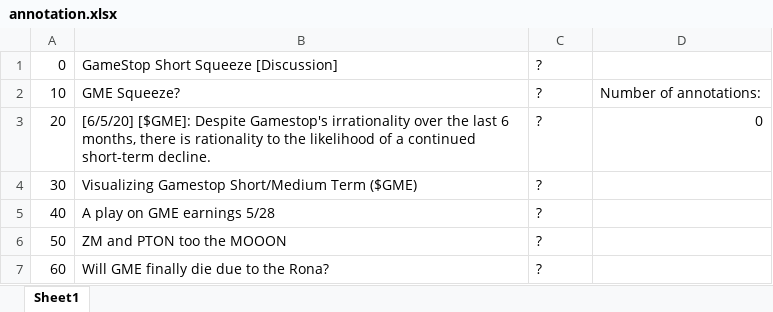
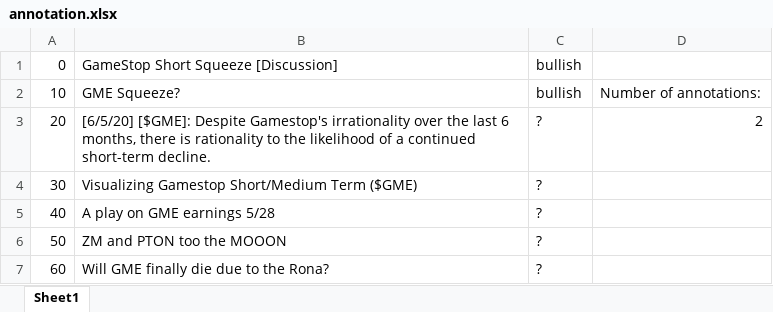
Before and after one commit to StefanWinterToo/Master-Thesis, an Excel workbook: App/data/annotation.xlsx, sheet Sheet1, drawn as a sheet; only a part is shown; values as stored, in another font and other column widths than the file's, no borders; the diff names each change by its address in the sheet, - before the commit and + after, or states it on an @@ line.

Commit message:
Fixes config error in virtualenv. Creates first annotation.

```diff
--- a/App/data/annotation.xlsx (sheet Sheet1)
+++ b/App/data/annotation.xlsx (sheet Sheet1)
-C1:C2: ?
+C1:C2: bullish
-D3: 0
+D3: 2
```
Also changed, not shown: 2 other files.
